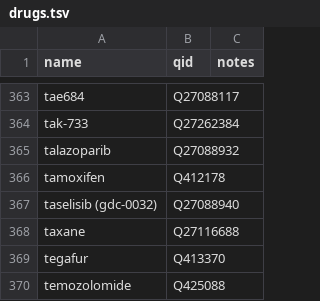
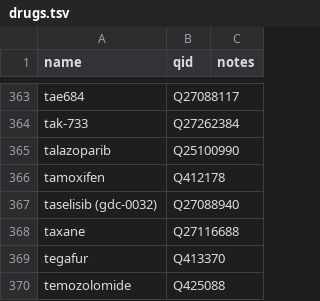
Before and after one commit to SuLab/scheduled-bots, a TSV file: scheduled_bots/civic/drugs.tsv, drawn as a sheet; only a part is shown, gaps mark what is left out.

Commit message:
civic drug +talazoparib

```diff
--- a/scheduled_bots/civic/drugs.tsv
+++ b/scheduled_bots/civic/drugs.tsv
@@ -364,3 +364,3 @@ tae684	Q27088117
 tak-733	Q27262384	
-talazoparib	Q27088932	
+talazoparib	Q25100990	
 tamoxifen	Q412178	
```
